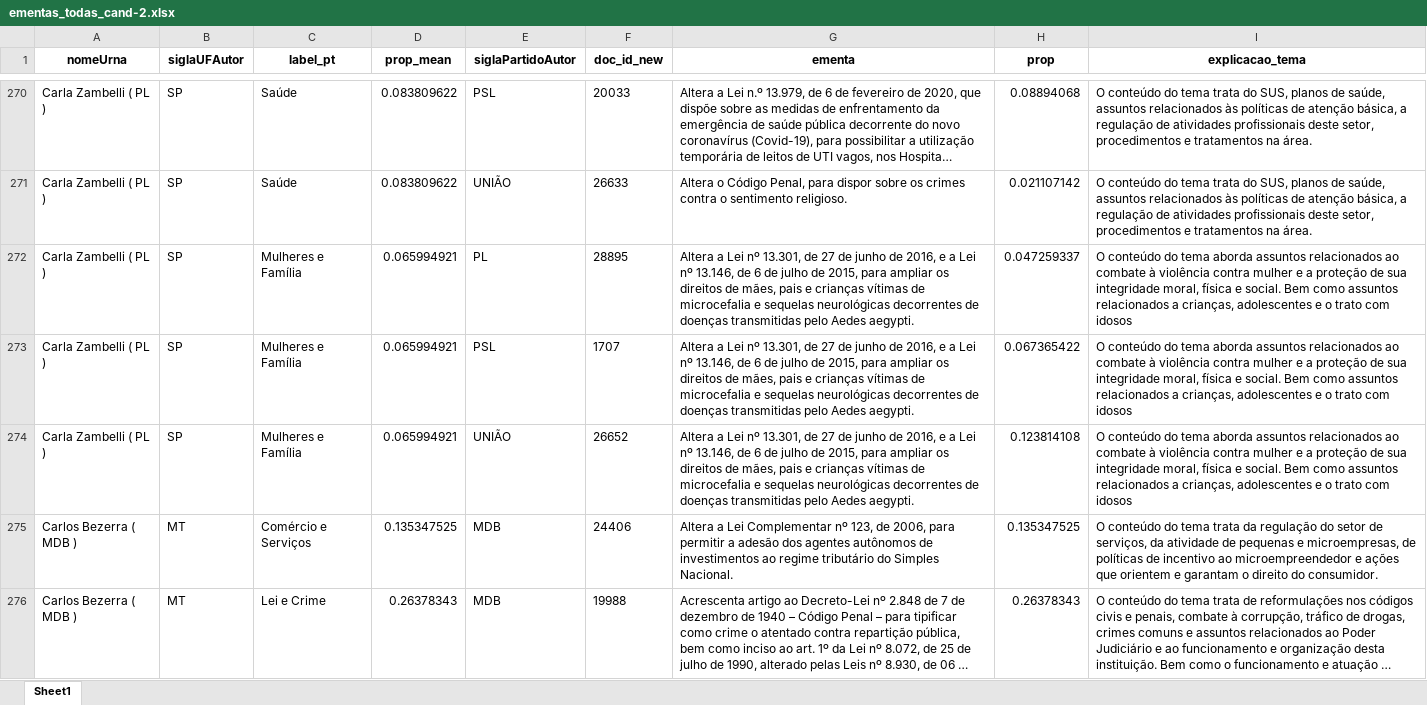
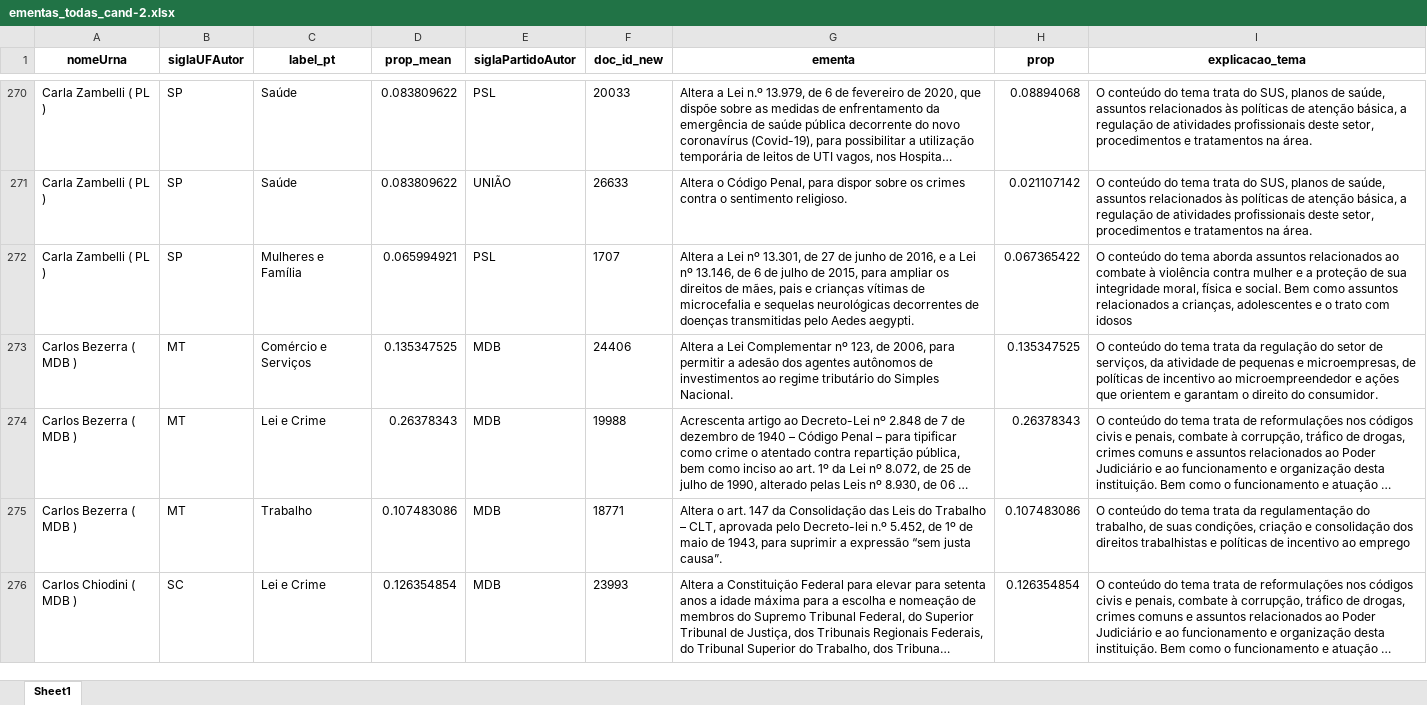
Before and after one commit to reelegis/reelegis-plataforma, an Excel workbook: ementas_todas_cand-2.xlsx, sheet Sheet1, drawn as a sheet; only a part is shown, gaps mark what is left out; the shorter side is filled out with more unchanged rows; long unchanged cells end in …; values as stored, in another font and other column widths than the file's, no borders; the diff names each change by its address in the sheet, - before the commit and + after, or states it on an @@ line.

```diff
--- a/ementas_todas_cand-2.xlsx (sheet Sheet1)
+++ b/ementas_todas_cand-2.xlsx (sheet Sheet1)
-row 272: Carla Zambelli ( PL ) | SP | Mulheres e Família | 0.065994921 | PL | 28895 | Altera a Lei nº 13.301, de 27 de junho de 2016, e a Lei nº 13.146, de 6 de julho de 2015, para ampliar os direitos de mães, pais e crianças vítimas de microcefalia e sequelas neurológicas decorrentes de doenças transmitidas pelo Aedes aegypti. | 0.047259337 | O conteúdo do tema aborda assuntos relacionados ao combate à violência contra mulher e a proteção de sua integridade moral, física e social. Bem como assuntos relacionados a crianças, adolescentes e o trato com idosos
-row 274: Carla Zambelli ( PL ) | SP | Mulheres e Família | 0.065994921 | UNIÃO | 26652 | Altera a Lei nº 13.301, de 27 de junho de 2016, e a Lei nº 13.146, de 6 de julho de 2015, para ampliar os direitos de mães, pais e crianças vítimas de microcefalia e sequelas neurológicas decorrentes de doenças transmitidas pelo Aedes aegypti. | 0.123814108 | O conteúdo do tema aborda assuntos relacionados ao combate à violência contra mulher e a proteção de sua integridade moral, física e social. Bem como assuntos relacionados a crianças, adolescentes e o trato com idosos
```
Also changed, not shown: 4 other files.
